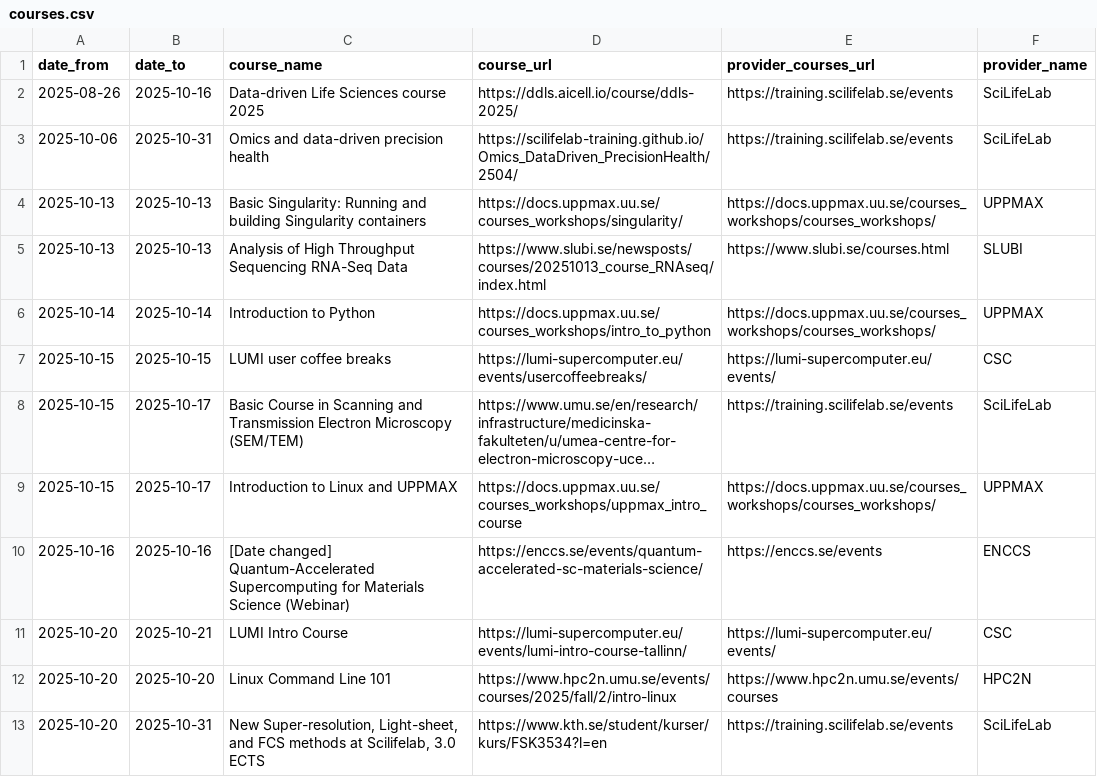
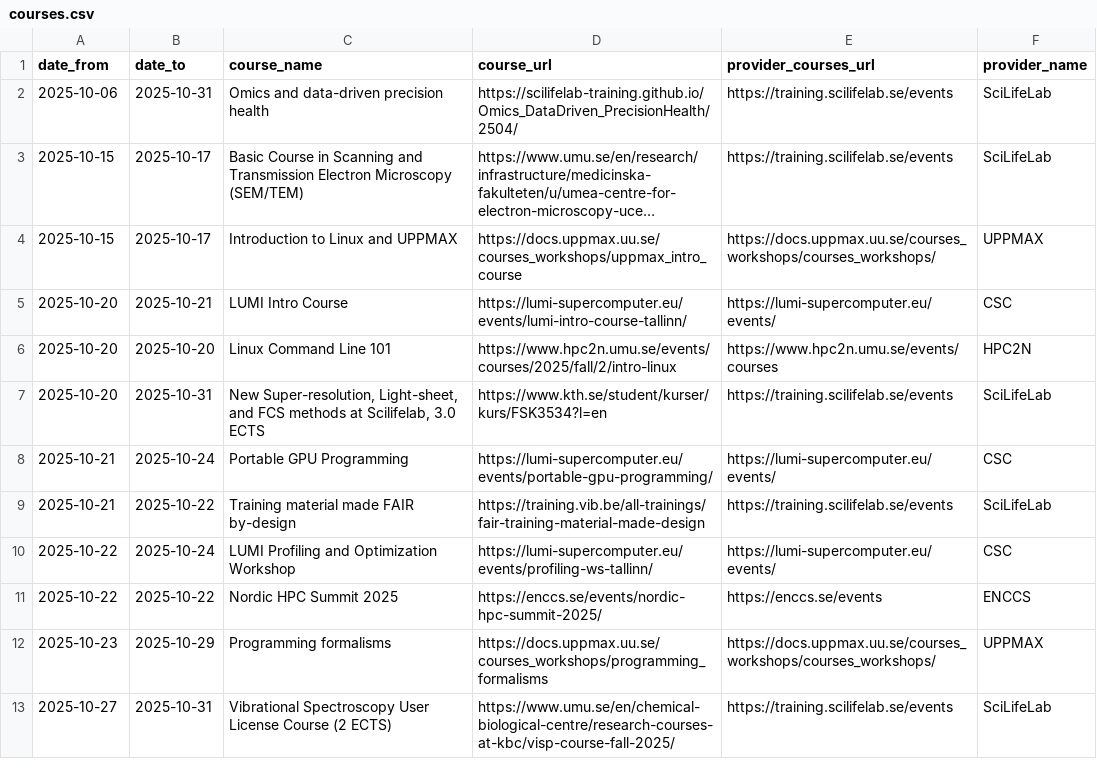
Before and after one commit to NBISweden/SCoRe_user_doc, a CSV file: docs/courses.csv, drawn as a sheet; only a part is shown; the shorter side is filled out with more unchanged rows; long unchanged cells end in …; removed rows and columns are numbered as before the commit, all else as after; the diff covers the shown part only; the diff names each change by its address in the sheet, - before the commit and + after, or states it on an @@ line.

```diff
--- a/docs/courses.csv
+++ b/docs/courses.csv
-row 2: 2025-08-26 | 2025-10-16 | Data-driven Life Sciences course 2025 | https://ddls.aicell.io/course/ddls-2025/ | https://training.scilifelab.se/events | SciLifeLab
-row 4: 2025-10-13 | 2025-10-13 | Basic Singularity: Running and building Singularity containers | https://docs.uppmax.uu.se/courses_workshops/singularity/ | https://docs.uppmax.uu.se/courses_workshops/courses_workshops/ | UPPMAX
-row 5: 2025-10-13 | 2025-10-13 | Analysis of High Throughput Sequencing RNA-Seq Data | https://www.slubi.se/newsposts/courses/20251013_course_RNAseq/index.html | https://www.slubi.se/courses.html | SLUBI
-row 6: 2025-10-14 | 2025-10-14 | Introduction to Python | https://docs.uppmax.uu.se/courses_workshops/intro_to_python | https://docs.uppmax.uu.se/courses_workshops/courses_workshops/ | UPPMAX
-row 7: 2025-10-15 | 2025-10-15 | LUMI user coffee breaks | https://lumi-supercomputer.eu/events/usercoffeebreaks/ | https://lumi-supercomputer.eu/events/ | CSC
-row 10: 2025-10-16 | 2025-10-16 | [Date changed] Quantum-Accelerated Supercomputing for Materials Science (Webinar) | https://enccs.se/events/quantum-accelerated-sc-materials-science/ | https://enccs.se/events | ENCCS
```
Also changed, not shown: 3 added rows and 5 edited cells elsewhere in this file, 2 other files.
